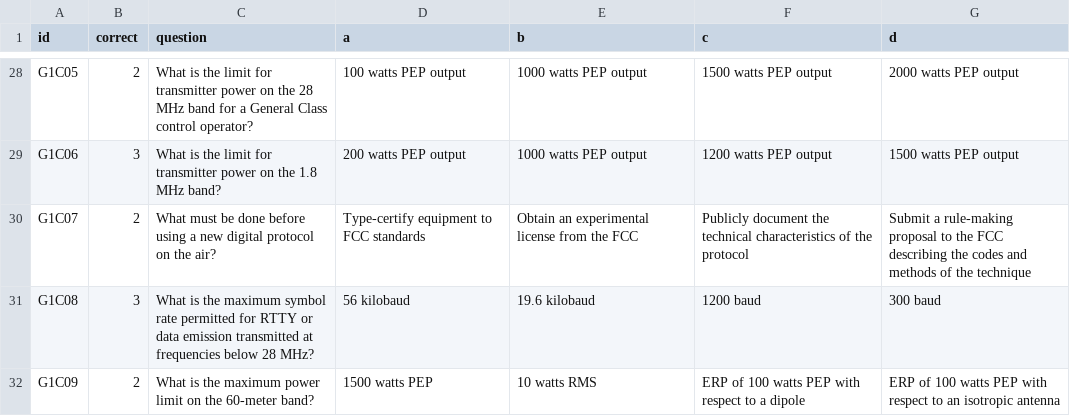
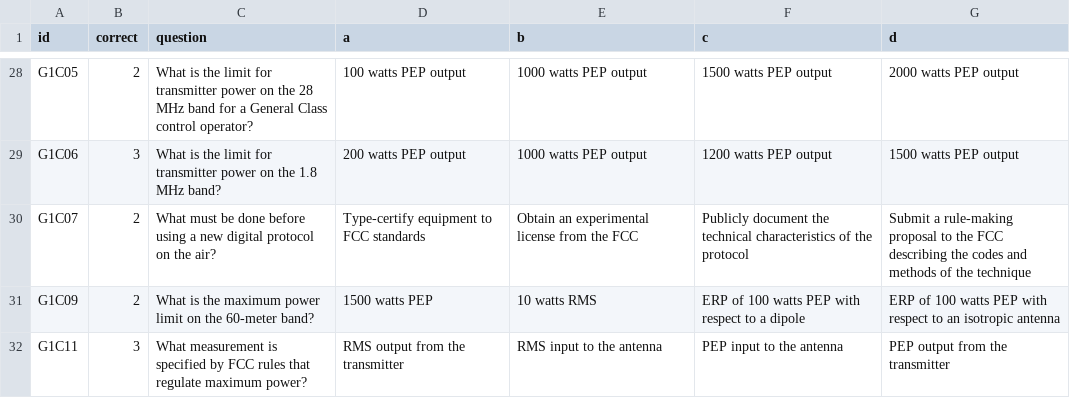
Before and after one commit to russolsen/ham_radio_question_pool, a CSV file: general-2023-2027/general.csv, drawn as a sheet; only a part is shown, gaps mark what is left out; the shorter side is filled out with more unchanged rows; the diff covers the shown part only; the diff names each change by its address in the sheet, - before the commit and + after, or states it on an @@ line.

Commit message:
General cleanup: * Add references to all of the data files. * Check in the original docs for reference. * Add a Makefile, to automate the pipeline a bit. * Fix url in the readme. * Fix a number of bugs in process.rb. * Regenerate all of the data files.
The code is still a hack, but now it's a more
convenient hack.

```diff
--- a/general-2023-2027/general.csv
+++ b/general-2023-2027/general.csv
-row 31: G1C08 | 3 | What is the maximum symbol rate permitted for RTTY or data emission transmitted at frequencies below 28 MHz? | 56 kilobaud | 19.6 kilobaud | 1200 baud | 300 baud
```
Also changed, not shown: 2 removed rows and 9 edited cells elsewhere in this file, extra-2024-2028/extra.csv, 17 other files.
